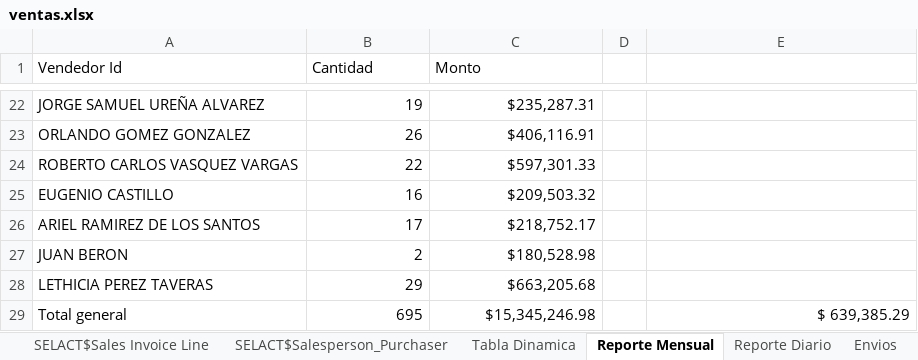
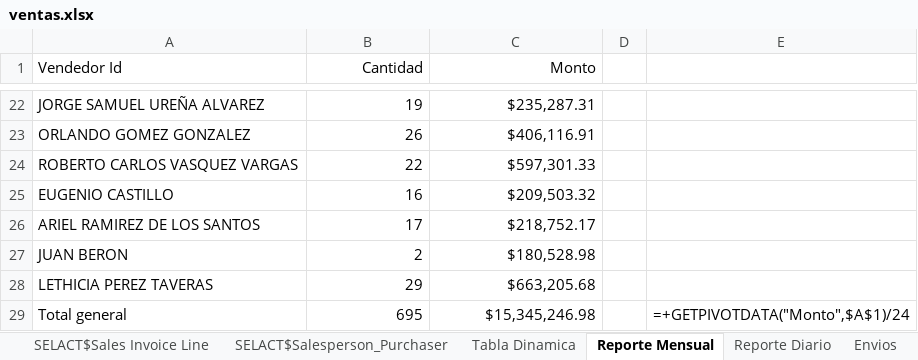
Before and after one commit to CodeDrTech/DevelopPython, an Excel workbook: Ventas Selact/ventas.xlsx, sheet Reporte Mensual, drawn as a sheet; only a part is shown, gaps mark what is left out; values as stored, in another font and other column widths than the file's, no borders; formulas without a stored value are shown as written; charts and pictures not drawn; the diff names each change by its address in the sheet, - before the commit and + after, or states it on an @@ line.

```diff
--- a/Ventas Selact/ventas.xlsx (sheet Reporte Mensual)
+++ b/Ventas Selact/ventas.xlsx (sheet Reporte Mensual)
-B1:C1 alignment: left
+B1:C1 alignment: right
-E29: $ 639,385.29
+E29: =+GETPIVOTDATA("Monto",$A$1)/24
```
Also changed, not shown: sheet SELACT$Sales Invoice Line, sheet SELACT$Sales Invoice Header, sheet Tabla Dinamica, sheet Envios, sheet Reporte Diario, charts or pictures, 3 other files.
